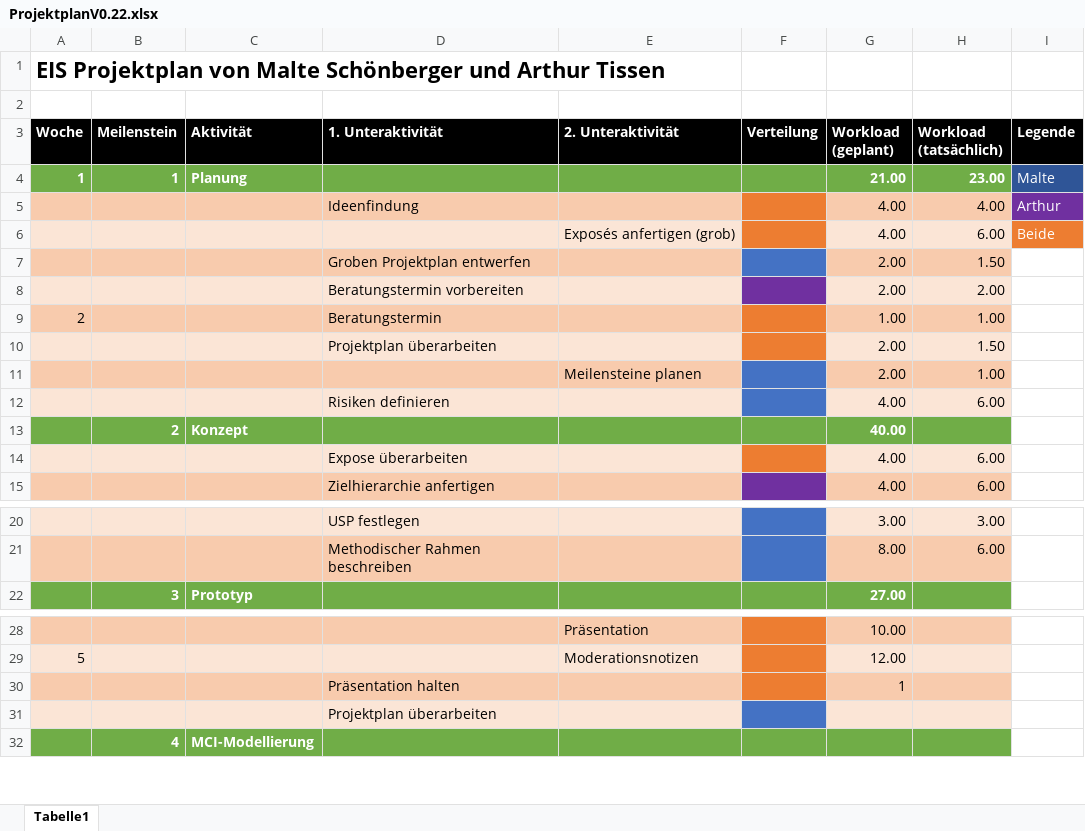
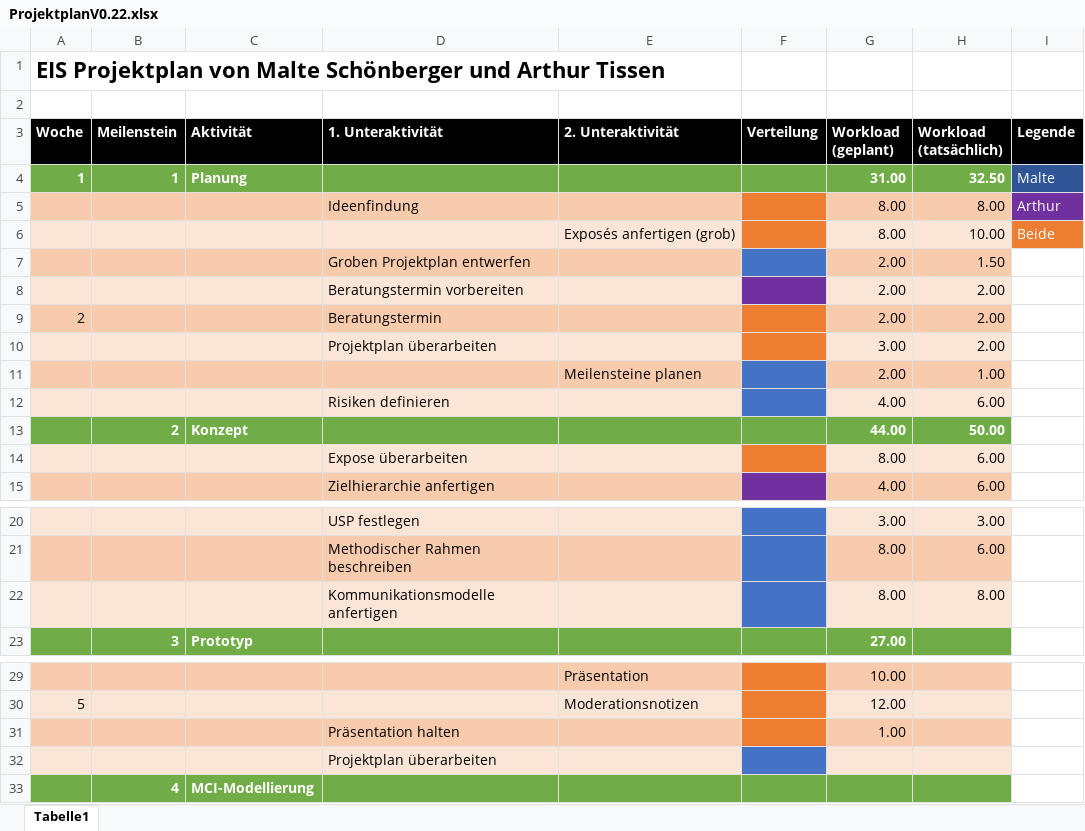
Before and after one commit to mschonberger/EISSS19SchoenbergerTissen, an Excel workbook: Artefakte/ProjektplanV0.22.xlsx, sheet Tabelle1, drawn as a sheet; only a part is shown, gaps mark what is left out; values as stored, in another font and other column widths than the file's, no borders; removed rows and columns are numbered as before the commit, all else as after; the diff names each change by its address in the sheet, - before the commit and + after, or states it on an @@ line.

Commit message:
Kleine Änderung am Projektplan

```diff
--- a/Artefakte/ProjektplanV0.22.xlsx (sheet Tabelle1)
+++ b/Artefakte/ProjektplanV0.22.xlsx (sheet Tabelle1)
-G4 (Workload (geplant)): 21.00
+G4 (Workload (geplant)): 31.00
-H4 (Workload (tatsächlich)): 23.00
+H4 (Workload (tatsächlich)): 32.50
-G5:G6 (Workload (geplant)): 4.00
+G5:G6 (Workload (geplant)): 8.00
-H5 (Workload (tatsächlich)): 4.00
+H5 (Workload (tatsächlich)): 8.00
-H6 (Workload (tatsächlich)): 6.00
+H6 (Workload (tatsächlich)): 10.00
-G9 (Workload (geplant)): 1.00
+G9 (Workload (geplant)): 2.00
-H9 (Workload (tatsächlich)): 1.00
+H9 (Workload (tatsächlich)): 2.00
-row 10:  |  |  | Projektplan überarbeiten |  |  | 2.00 | 1.50
+row 10:  |  |  | Projektplan überarbeiten |  |  | 3.00 | 2.00
-G13 (Workload (geplant)): 40.00
+G13 (Workload (geplant)): 44.00
-H13 (Workload (tatsächlich)): (empty)
+H13 (Workload (tatsächlich)): 50.00
-G14 (Workload (geplant)): 4.00
+G14 (Workload (geplant)): 8.00
+row 22:  |  |  | Kommunikationsmodelle anfertigen |  |  | 8.00 | 8.00
-G31 (Workload (geplant)): 1
+G31 (Workload (geplant)): 1.00
```
Also changed, not shown: formulas that keep their value.
